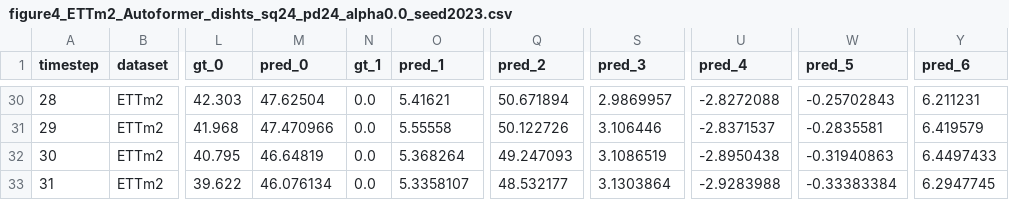
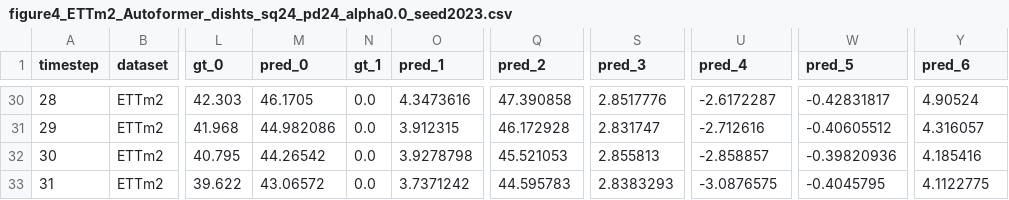
Before and after one commit to ZhangWendy-23/Dish-TS-Reproduction, a CSV file: results/figures/figure4_ETTm2_Autoformer_dishts_sq24_pd24_alpha0.0_seed2023.csv, drawn as a sheet; only a part is shown, gaps mark what is left out; the diff covers the shown part only; the diff names each change by its address in the sheet, - before the commit and + after, or states it on an @@ line.

```diff
--- a/results/figures/figure4_ETTm2_Autoformer_dishts_sq24_pd24_alpha0.0_seed2023.csv
+++ b/results/figures/figure4_ETTm2_Autoformer_dishts_sq24_pd24_alpha0.0_seed2023.csv
-M30 (pred_0): 47.62504
+M30 (pred_0): 46.1705
-O30 (pred_1): 5.41621
+O30 (pred_1): 4.3473616
-Q30 (pred_2): 50.671894
+Q30 (pred_2): 47.390858
-S30 (pred_3): 2.9869957
+S30 (pred_3): 2.8517776
-U30 (pred_4): -2.8272088
+U30 (pred_4): -2.6172287
-W30 (pred_5): -0.25702843
+W30 (pred_5): -0.42831817
-Y30 (pred_6): 6.211231
+Y30 (pred_6): 4.90524
-M31 (pred_0): 47.470966
+M31 (pred_0): 44.982086
-O31 (pred_1): 5.55558
+O31 (pred_1): 3.912315
-Q31 (pred_2): 50.122726
+Q31 (pred_2): 46.172928
-S31 (pred_3): 3.106446
+S31 (pred_3): 2.831747
-U31 (pred_4): -2.8371537
+U31 (pred_4): -2.712616
-W31 (pred_5): -0.2835581
+W31 (pred_5): -0.40605512
-Y31 (pred_6): 6.419579
+Y31 (pred_6): 4.316057
-M32 (pred_0): 46.64819
+M32 (pred_0): 44.26542
-O32 (pred_1): 5.368264
+O32 (pred_1): 3.9278798
-Q32 (pred_2): 49.247093
+Q32 (pred_2): 45.521053
-S32 (pred_3): 3.1086519
+S32 (pred_3): 2.855813
-U32 (pred_4): -2.8950438
+U32 (pred_4): -2.858857
-W32 (pred_5): -0.31940863
+W32 (pred_5): -0.39820936
-Y32 (pred_6): 6.4497433
+Y32 (pred_6): 4.185416
-M33 (pred_0): 46.076134
+M33 (pred_0): 43.06572
-O33 (pred_1): 5.3358107
+O33 (pred_1): 3.7371242
-Q33 (pred_2): 48.532177
+Q33 (pred_2): 44.595783
-S33 (pred_3): 3.1303864
+S33 (pred_3): 2.8383293
-U33 (pred_4): -2.9283988
+U33 (pred_4): -3.0876575
-W33 (pred_5): -0.33383384
+W33 (pred_5): -0.4045795
-Y33 (pred_6): 6.2947745
+Y33 (pred_6): 4.1122775
```
Also changed, not shown: 140 edited cells elsewhere in this file, results/figures/figure4_ETTh1_Autoformer_dishts_sq24_pd24_alpha0.0_seed2023.csv, results/figures/figure4_ETTm2_Autoformer_dishts_sq48_pd48_alpha0.0_seed2023.csv, 5 other files.
